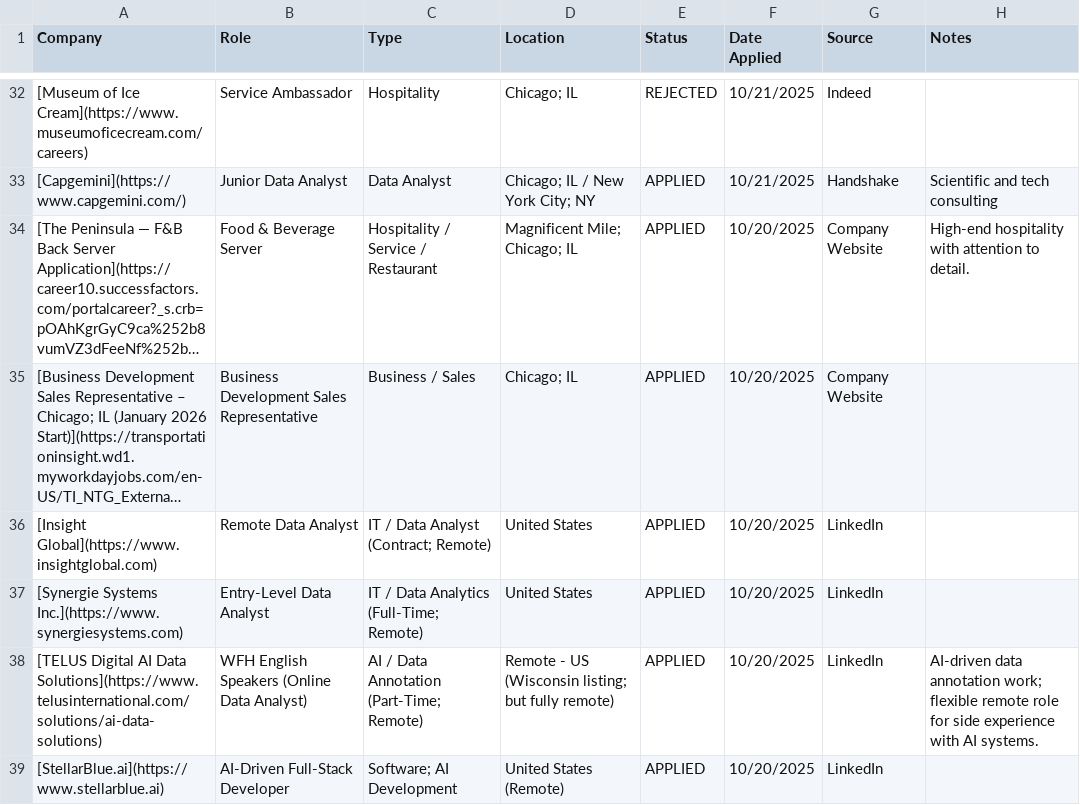
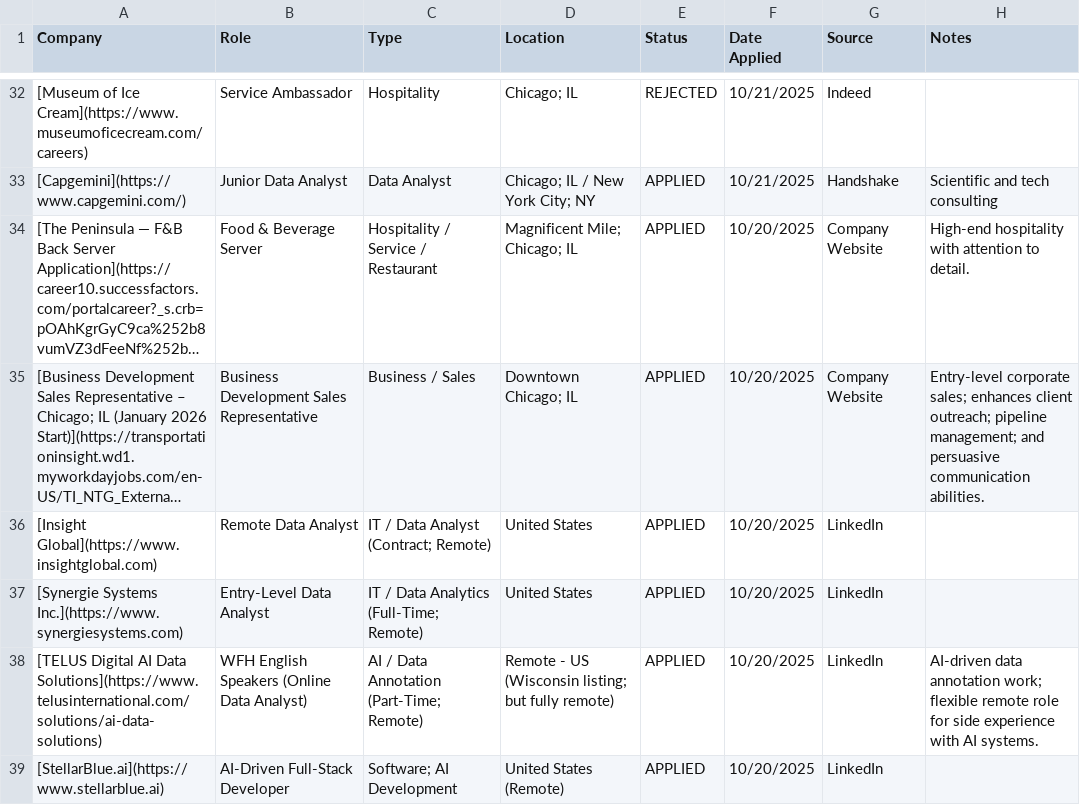
Before and after one commit to lpatamia1/lpatamia1, a CSV file: JobTrackerCLI/applications.csv, drawn as a sheet; only a part is shown, gaps mark what is left out; long unchanged cells end in …; the diff covers the shown part only; the diff names each change by its address in the sheet, - before the commit and + after, or states it on an @@ line.

```diff
--- a/JobTrackerCLI/applications.csv
+++ b/JobTrackerCLI/applications.csv
-D35 (Location): Chicago; IL
+D35 (Location): Downtown Chicago; IL
-H35 (Notes): (empty)
+H35 (Notes): Entry-level corporate sales; enhances client outreach; pipeline management; and persuasive communication abilities.
```
Also changed, not shown: 9 edited cells elsewhere in this file, 3 other files.
